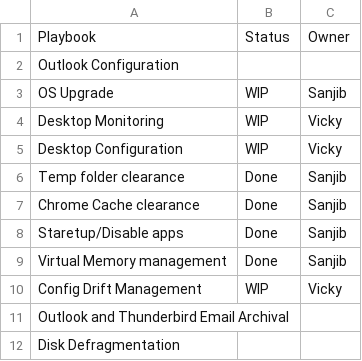
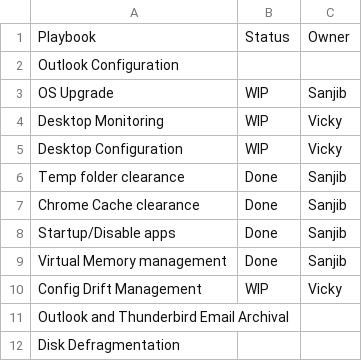
Before and after one commit to vickydgoapl/Windows_Desktop_Automation, a CSV file: TO-DO.csv, drawn as a sheet.

Commit message:
Update TO-DO.csv

```diff
--- a/TO-DO.csv
+++ b/TO-DO.csv
@@ -7,3 +7,3 @@ Temp folder clearance, Done, Sanjib
 Chrome Cache clearance, Done, Sanjib
-Staretup/Disable apps, Done, Sanjib
+Startup/Disable apps, Done, Sanjib
 Virtual Memory management, Done, Sanjib
```
